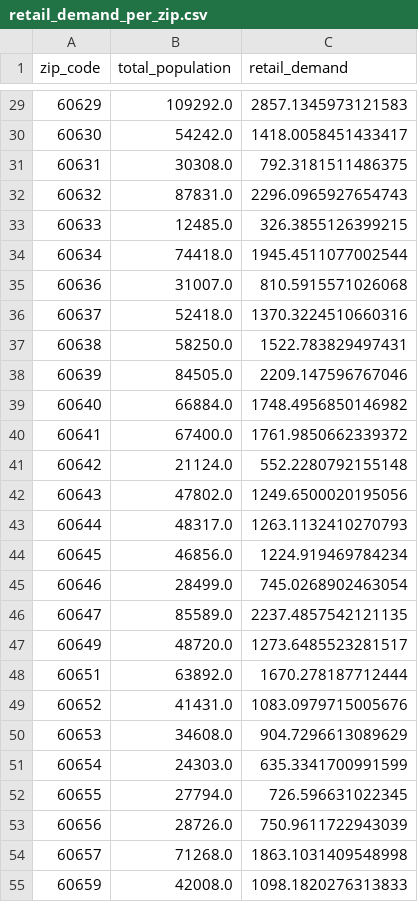
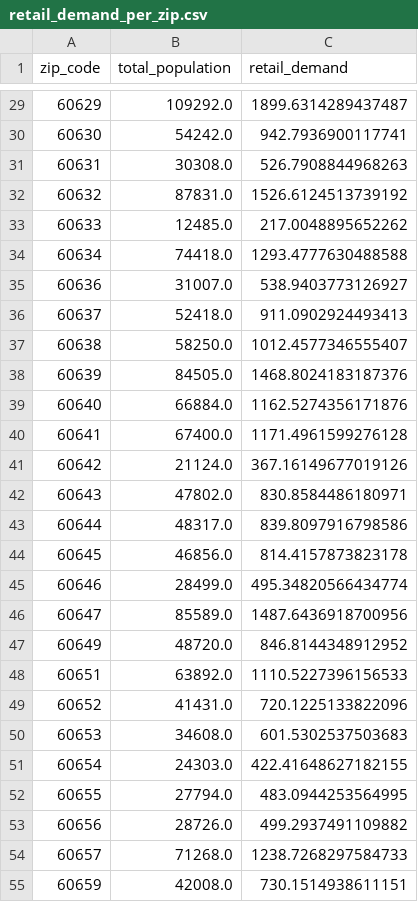
Before and after one commit to stochastic-sisyphus/chipop-pred-apropos, a CSV file: data/processed/retail_demand_per_zip.csv, drawn as a sheet; only a part is shown, gaps mark what is left out; the diff covers the shown part only.

```diff
--- a/data/processed/retail_demand_per_zip.csv
+++ b/data/processed/retail_demand_per_zip.csv
@@ -29,27 +29,27 @@ zip_code,total_population,retail_demand
-60629,109292.0,2857.1345973121583
-60630,54242.0,1418.0058451433417
-60631,30308.0,792.3181511486375
-60632,87831.0,2296.0965927654743
-60633,12485.0,326.3855126399215
-60634,74418.0,1945.4511077002544
-60636,31007.0,810.5915571026068
-60637,52418.0,1370.3224510660316
-60638,58250.0,1522.783829497431
-60639,84505.0,2209.147596767046
-60640,66884.0,1748.4956850146982
-60641,67400.0,1761.9850662339372
-60642,21124.0,552.2280792155148
-60643,47802.0,1249.6500020195056
-60644,48317.0,1263.1132410270793
-60645,46856.0,1224.919469784234
-60646,28499.0,745.0268902463054
-60647,85589.0,2237.4857542121135
-60649,48720.0,1273.6485523281517
-60651,63892.0,1670.278187712444
-60652,41431.0,1083.0979715005676
-60653,34608.0,904.7296613089629
-60654,24303.0,635.3341700991599
-60655,27794.0,726.596631022345
-60656,28726.0,750.9611722943039
-60657,71268.0,1863.1031409548998
-60659,42008.0,1098.1820276313833
+60629,109292.0,1899.6314289437487
+60630,54242.0,942.7936900117741
+60631,30308.0,526.7908844968263
+60632,87831.0,1526.6124513739192
+60633,12485.0,217.0048895652262
+60634,74418.0,1293.4777630488588
+60636,31007.0,538.9403773126927
+60637,52418.0,911.0902924493413
+60638,58250.0,1012.4577346555407
+60639,84505.0,1468.8024183187376
+60640,66884.0,1162.5274356171876
+60641,67400.0,1171.4961599276128
+60642,21124.0,367.16149677019126
+60643,47802.0,830.8584486180971
+60644,48317.0,839.8097916798586
+60645,46856.0,814.4157873823178
+60646,28499.0,495.34820566434774
+60647,85589.0,1487.6436918700956
+60649,48720.0,846.8144348912952
+60651,63892.0,1110.5227396156533
+60652,41431.0,720.1225133822096
+60653,34608.0,601.5302537503683
+60654,24303.0,422.41648627182155
+60655,27794.0,483.0944253564995
+60656,28726.0,499.2937491109882
+60657,71268.0,1238.7268297584733
+60659,42008.0,730.1514938611151
```
Also changed, not shown: 31 added rows and 33 edited cells elsewhere in this file, data/processed/census_processed.csv, data/raw/zoning_data.csv, 15 other files.
